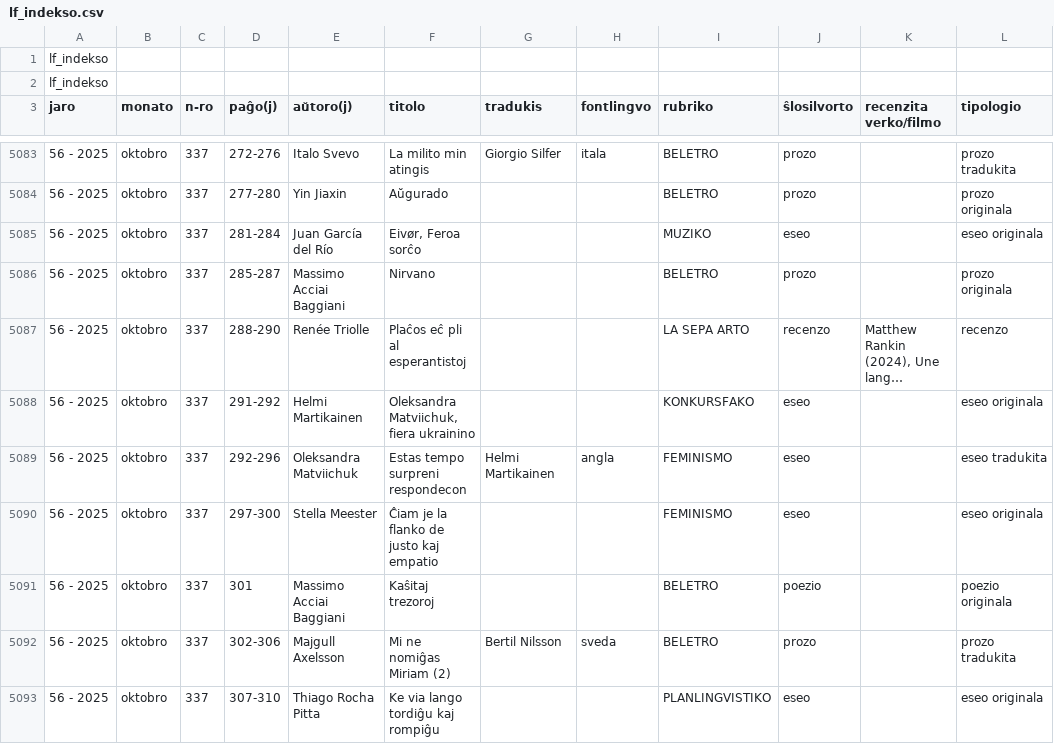
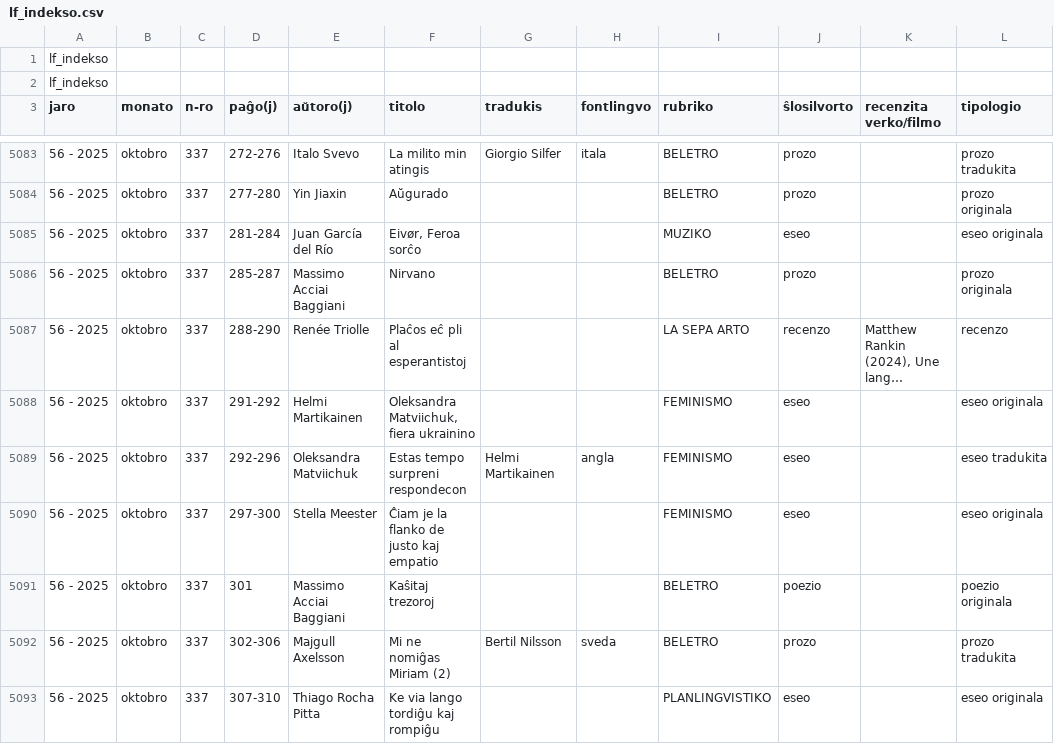
Before and after one commit to literaturafoiro/lf-indekso, a CSV file: lf_indekso.csv, drawn as a sheet; only a part is shown, gaps mark what is left out; long unchanged cells end in …; the diff names each change by its address in the sheet, - before the commit and + after, or states it on an @@ line.

Commit message:
Update lf_indekso.csv

```diff
--- a/lf_indekso.csv
+++ b/lf_indekso.csv
-I5088 (rubriko): KONKURSFAKO
+I5088 (rubriko): FEMINISMO
```
